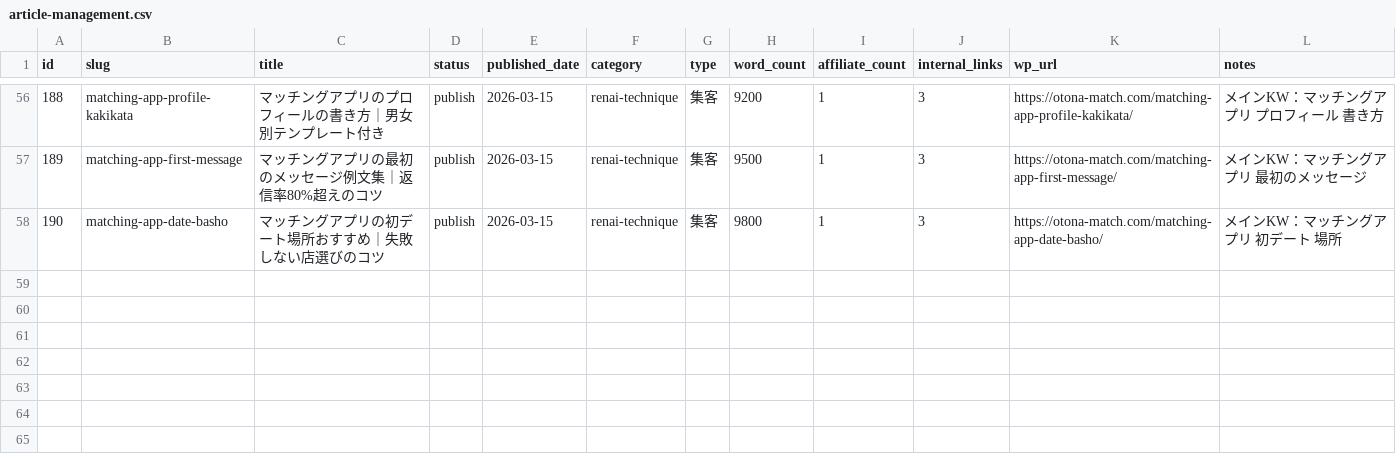
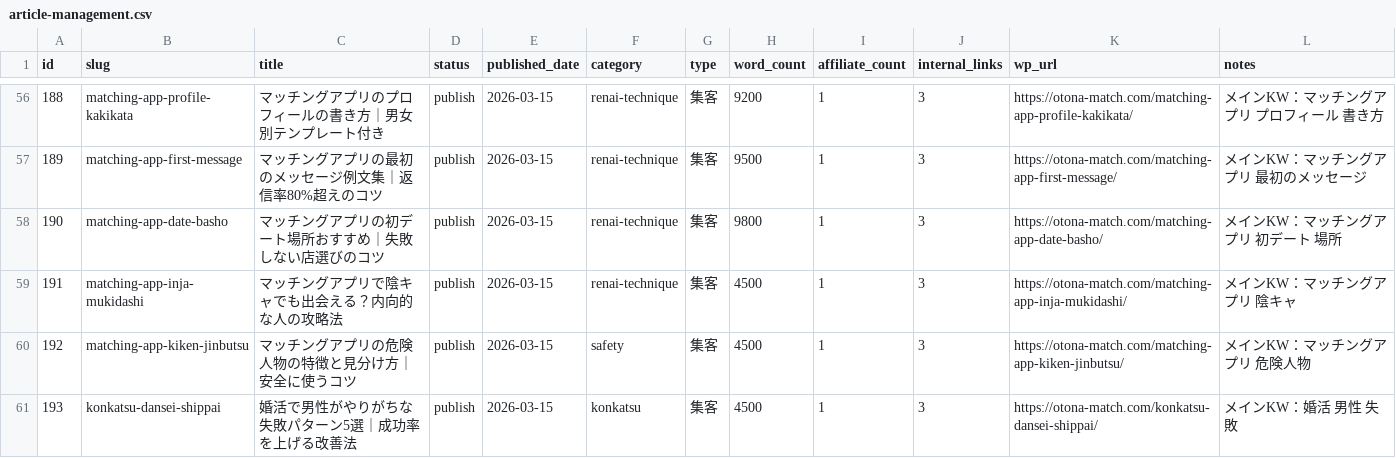
Before and after one commit to tmizuno27/claude-code, a CSV file: otona-match.com/outputs/article-management.csv, drawn as a sheet; only a part is shown, gaps mark what is left out; the diff names each change by its address in the sheet, - before the commit and + after, or states it on an @@ line.

```diff
--- a/otona-match.com/outputs/article-management.csv
+++ b/otona-match.com/outputs/article-management.csv
+row 59: 191 | matching-app-inja-mukidashi | マッチングアプリで陰キャでも出会える？内向的な人の攻略法 | publish | 2026-03-15 | renai-technique | 集客 | 4500 | 1 | 3 | https://otona-match.com/matching-app-inja-mukidashi/ | メインKW：マッチングアプリ 陰キャ
+row 60: 192 | matching-app-kiken-jinbutsu | マッチングアプリの危険人物の特徴と見分け方｜安全に使うコツ | publish | 2026-03-15 | safety | 集客 | 4500 | 1 | 3 | https://otona-match.com/matching-app-kiken-jinbutsu/ | メインKW：マッチングアプリ 危険人物
+row 61: 193 | konkatsu-dansei-shippai | 婚活で男性がやりがちな失敗パターン5選｜成功率を上げる改善法 | publish | 2026-03-15 | konkatsu | 集客 | 4500 | 1 | 3 | https://otona-match.com/konkatsu-dansei-shippai/ | メインKW：婚活 男性 失敗
```
Also changed, not shown: 1 other file.
